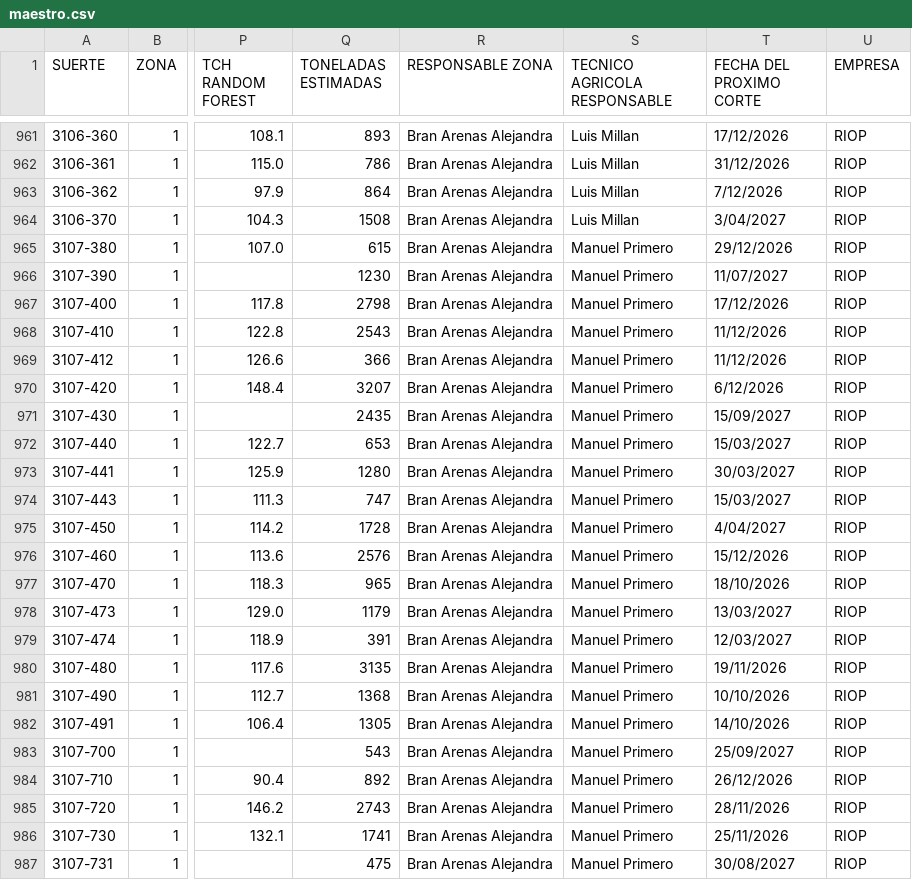
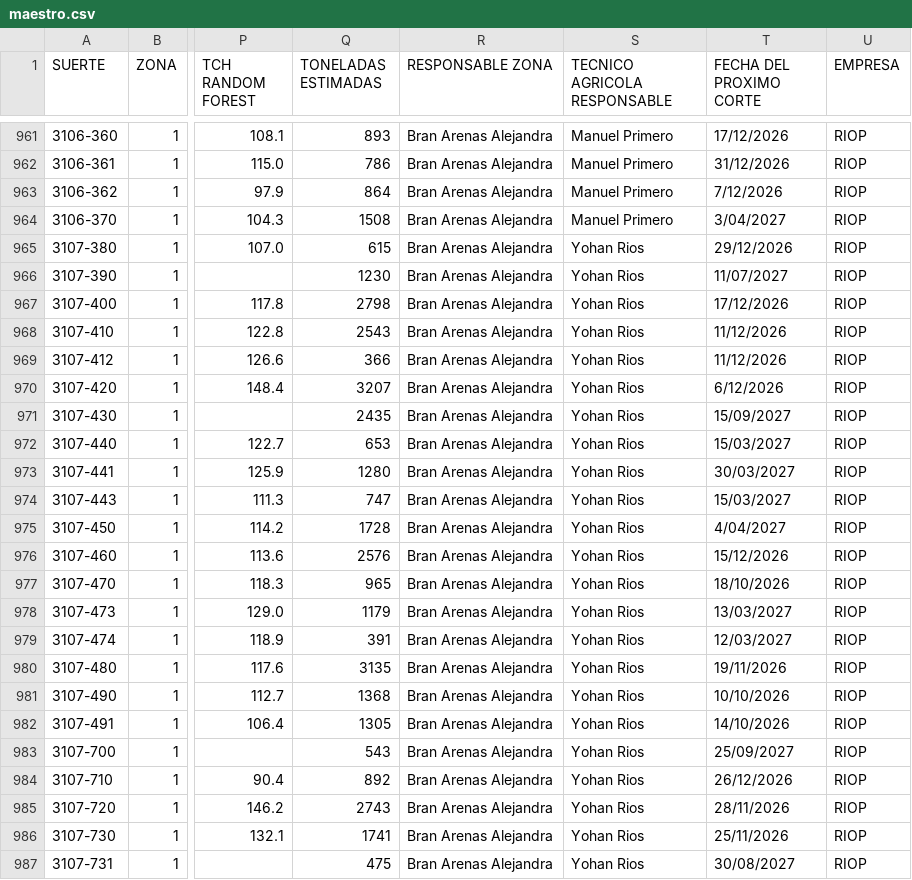
Before and after one commit to juancarloszuluagaranzon-afk/maestro-riopaila, a CSV file: maestro.csv, drawn as a sheet; only a part is shown, gaps mark what is left out; the diff covers the shown part only; the diff names each change by its address in the sheet, - before the commit and + after, or states it on an @@ line.

Commit message:
datos: restaurar los 158 tecnicos agricolas que borro el oficial
Cambios que ya estaban en el working tree, sin confirmar. Se confirman tal
cual, sin modificarlos. El libro de Planeacion no trae estas asignaciones al
dia, asi que la importacion del 8-oct (f462666) las devolvio a su version y
su propio mensaje dejo anotado que habria que reponerlas.

Quedan: Manuel Primero 85, Yohan Rios 57, Sebastian Rodriguez 10 y Alberto
Vasquez 6. Unica columna tocada: TECNICO AGRICOLA RESPONSABLE, en 158 de las
1.510 filas.

```diff
--- a/maestro.csv
+++ b/maestro.csv
-S961:S964 (TECNICO AGRICOLA RESPONSABLE): Luis Millan
+S961:S964 (TECNICO AGRICOLA RESPONSABLE): Manuel Primero
-S965:S987 (TECNICO AGRICOLA RESPONSABLE): Manuel Primero
+S965:S987 (TECNICO AGRICOLA RESPONSABLE): Yohan Rios
```
Also changed, not shown: 131 edited cells elsewhere in this file.
